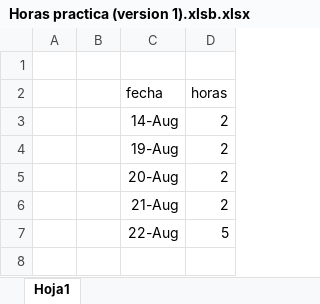
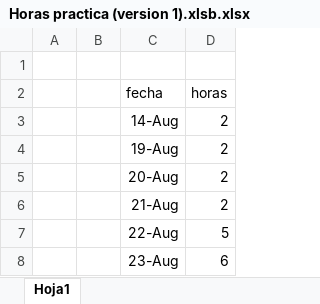
Before and after one commit to BenjaminWilhelm95/ByB, an Excel workbook: Horas practica (version 1).xlsb.xlsx, sheet Hoja1, drawn as a sheet; values as stored, in another font and other column widths than the file's, no borders; the diff names each change by its address in the sheet, - before the commit and + after, or states it on an @@ line.

```diff
--- a/Horas practica (version 1).xlsb.xlsx (sheet Hoja1)
+++ b/Horas practica (version 1).xlsb.xlsx (sheet Hoja1)
+row 8:  |  | 23-Aug | 6
```
Also changed, not shown: 2 other files.
